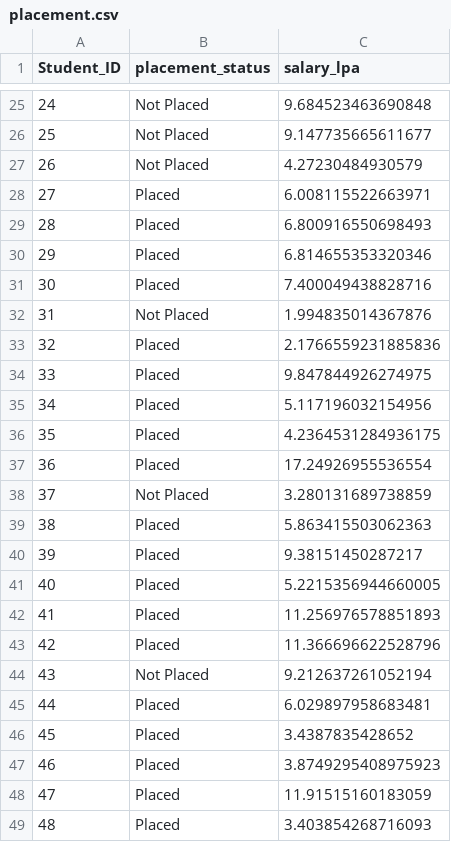
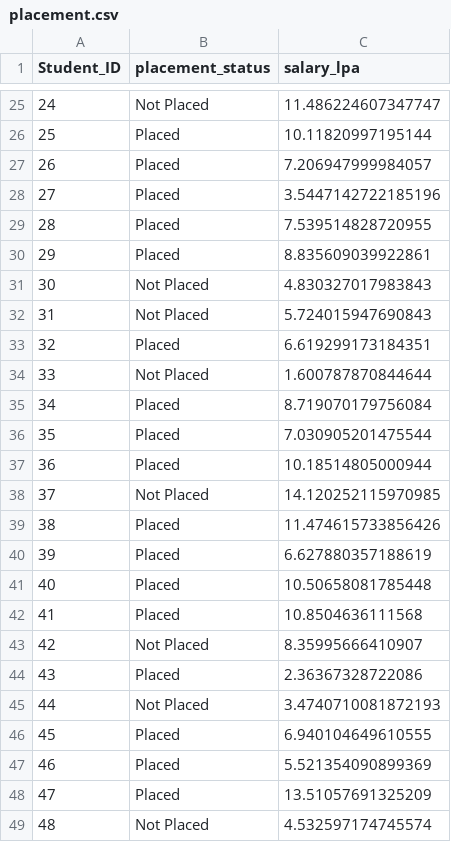
Before and after one commit to vrunstar/placement_prediction, a CSV file: data/placement.csv, drawn as a sheet; only a part is shown, gaps mark what is left out; the diff covers the shown part only.

```diff
--- a/data/placement.csv
+++ b/data/placement.csv
@@ -25,25 +25,25 @@ Student_ID,placement_status,salary_lpa
-24,Not Placed,9.684523463690848
-25,Not Placed,9.147735665611677
-26,Not Placed,4.27230484930579
-27,Placed,6.008115522663971
-28,Placed,6.800916550698493
-29,Placed,6.814655353320346
-30,Placed,7.400049438828716
-31,Not Placed,1.994835014367876
-32,Placed,2.1766559231885836
-33,Placed,9.847844926274975
-34,Placed,5.117196032154956
-35,Placed,4.2364531284936175
-36,Placed,17.24926955536554
-37,Not Placed,3.280131689738859
-38,Placed,5.863415503062363
-39,Placed,9.38151450287217
-40,Placed,5.2215356944660005
-41,Placed,11.256976578851893
-42,Placed,11.366696622528796
-43,Not Placed,9.212637261052194
-44,Placed,6.029897958683481
-45,Placed,3.4387835428652
-46,Placed,3.8749295408975923
-47,Placed,11.91515160183059
-48,Placed,3.403854268716093
+24,Not Placed,11.486224607347747
+25,Placed,10.11820997195144
+26,Placed,7.206947999984057
+27,Placed,3.5447142722185196
+28,Placed,7.539514828720955
+29,Placed,8.835609039922861
+30,Not Placed,4.830327017983843
+31,Not Placed,5.724015947690843
+32,Placed,6.619299173184351
+33,Not Placed,1.600787870844644
+34,Placed,8.719070179756084
+35,Placed,7.030905201475544
+36,Placed,10.18514805000944
+37,Not Placed,14.120252115970985
+38,Placed,11.474615733856426
+39,Placed,6.627880357188619
+40,Placed,10.50658081785448
+41,Placed,10.8504636111568
+42,Not Placed,8.35995666410907
+43,Placed,2.36367328722086
+44,Not Placed,3.4740710081872193
+45,Placed,6.940104649610555
+46,Placed,5.521354090899369
+47,Placed,13.51057691325209
+48,Not Placed,4.532597174745574
```
Also changed, not shown: 105 edited cells elsewhere in this file, data/students.csv, 5 other files.
